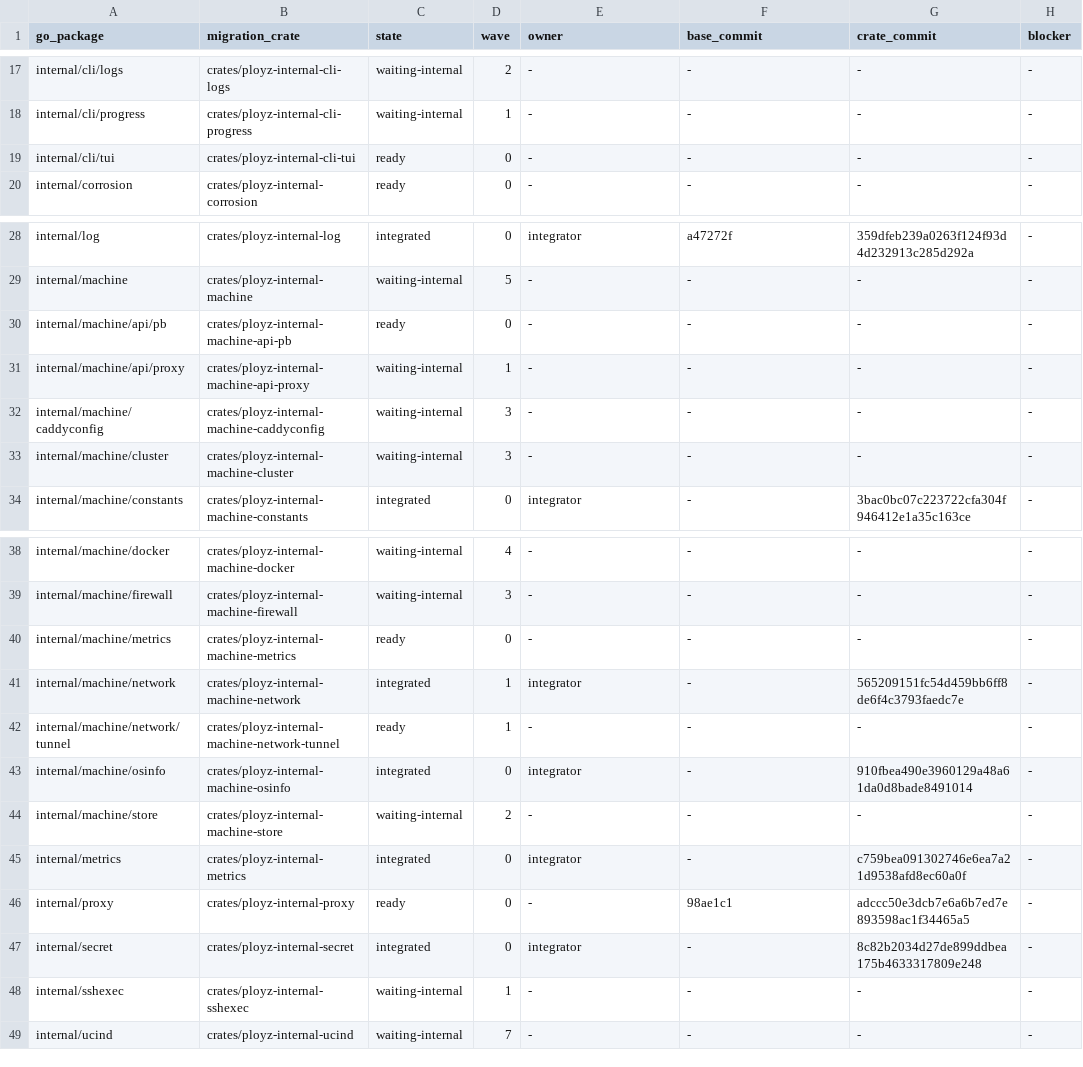
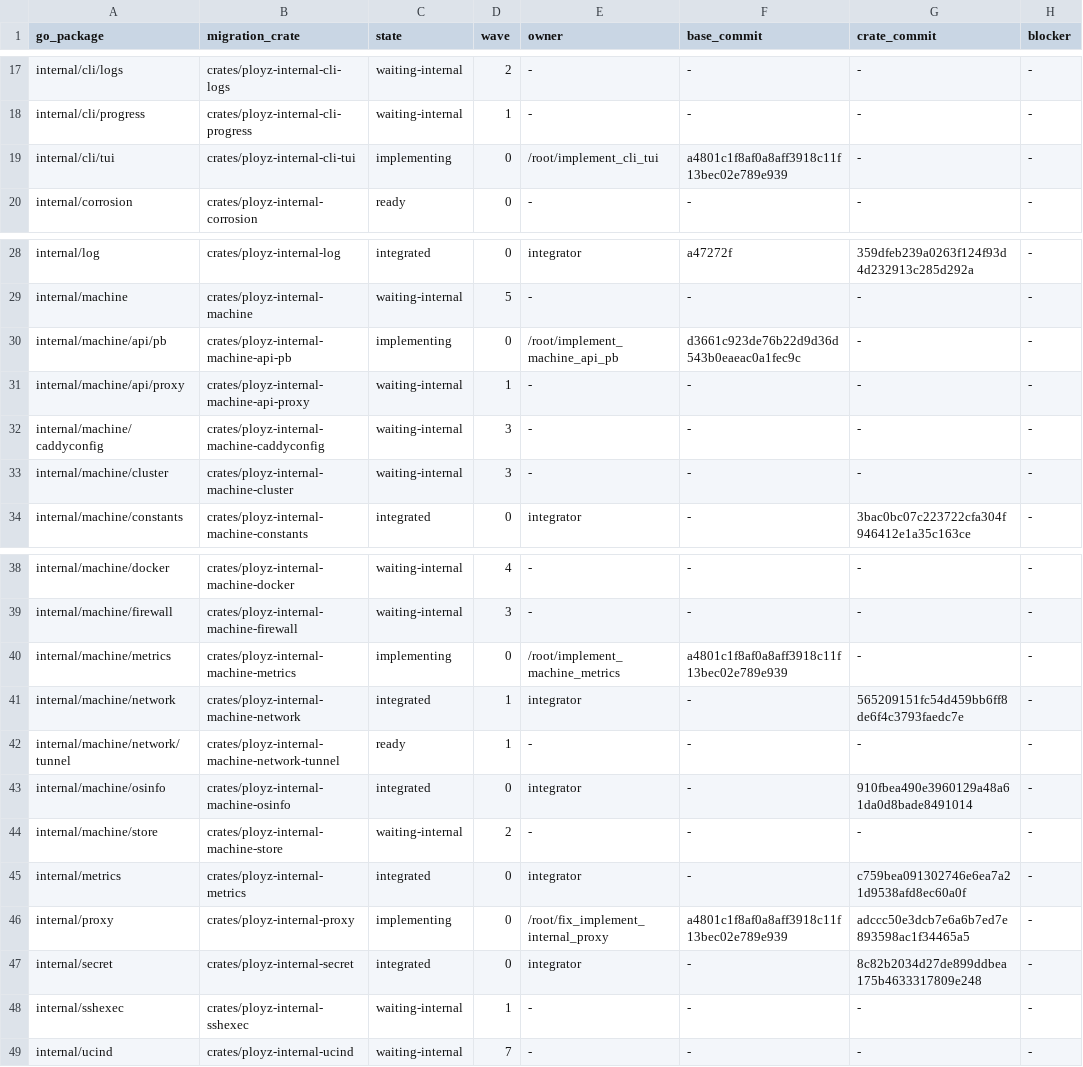
Before and after one commit to getployz/ployz-rust-port, a TSV file: migration/PACKAGES.tsv, drawn as a sheet; only a part is shown, gaps mark what is left out; the diff names each change by its address in the sheet, - before the commit and + after, or states it on an @@ line.

```diff
--- a/migration/PACKAGES.tsv
+++ b/migration/PACKAGES.tsv
-C19 (state): ready
+C19 (state): implementing
-E19 (owner): -
+E19 (owner): /root/implement_cli_tui
-F19 (base_commit): -
+F19 (base_commit): a4801c1f8af0a8aff3918c11f13bec02e789e939
-C30 (state): ready
+C30 (state): implementing
-E30 (owner): -
+E30 (owner): /root/implement_machine_api_pb
-F30 (base_commit): -
+F30 (base_commit): d3661c923de76b22d9d36d543b0eaeac0a1fec9c
-C40 (state): ready
+C40 (state): implementing
-E40 (owner): -
+E40 (owner): /root/implement_machine_metrics
-F40 (base_commit): -
+F40 (base_commit): a4801c1f8af0a8aff3918c11f13bec02e789e939
-C46 (state): ready
+C46 (state): implementing
-E46 (owner): -
+E46 (owner): /root/fix_implement_internal_proxy
-F46 (base_commit): 98ae1c1
+F46 (base_commit): a4801c1f8af0a8aff3918c11f13bec02e789e939
```
